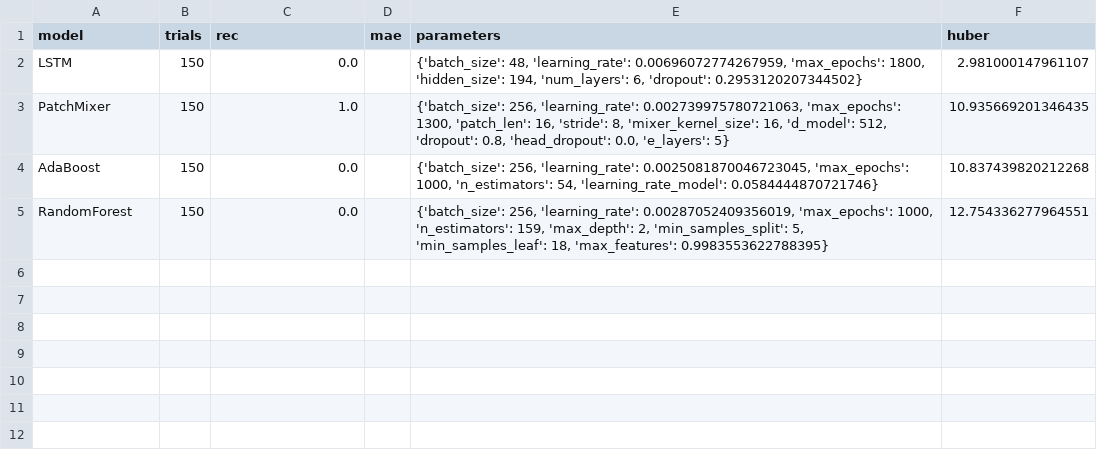
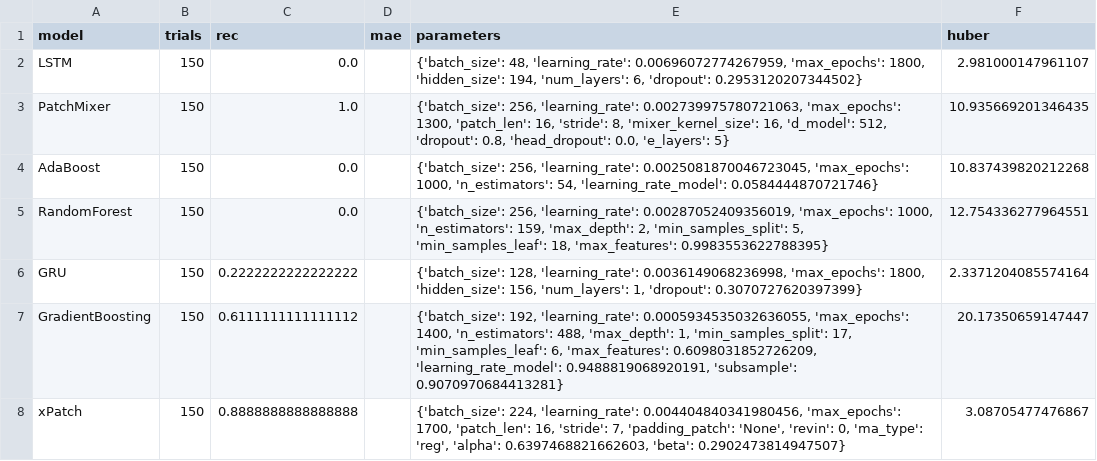
Before and after one commit to sebxGit/P10, a CSV file: Tunings/SDU_24h_classification_tuning.csv, drawn as a sheet; the diff names each change by its address in the sheet, - before the commit and + after, or states it on an @@ line.

Commit message:
Update SDU_24h_classification_tuning.csv

```diff
--- a/Tunings/SDU_24h_classification_tuning.csv
+++ b/Tunings/SDU_24h_classification_tuning.csv
+row 6: GRU | 150 | 0.2222222222222222 |  | {'batch_size': 128, 'learning_rate': 0.0036149068236998, 'max_epochs': 1800, 'hidden_size': 156, 'num_layers': 1, 'dropout': 0.3070727620397399} | 2.3371204085574164
+row 7: GradientBoosting | 150 | 0.6111111111111112 |  | {'batch_size': 192, 'learning_rate': 0.0005934535032636055, 'max_epochs': 1400, 'n_estimators': 488, 'max_depth': 1, 'min_samples_split': 17, 'min_samples_leaf': 6, 'max_features': 0.6098031852726209, 'learning_rate_model': 0.9488819068920191, 'subsample': 0.9070970684413281} | 20.17350659147447
+row 8: xPatch | 150 | 0.8888888888888888 |  | {'batch_size': 224, 'learning_rate': 0.004404840341980456, 'max_epochs': 1700, 'patch_len': 16, 'stride': 7, 'padding_patch': 'None', 'revin': 0, 'ma_type': 'reg', 'alpha': 0.6397468821662603, 'beta': 0.2902473814947507} | 3.08705477476867
```
